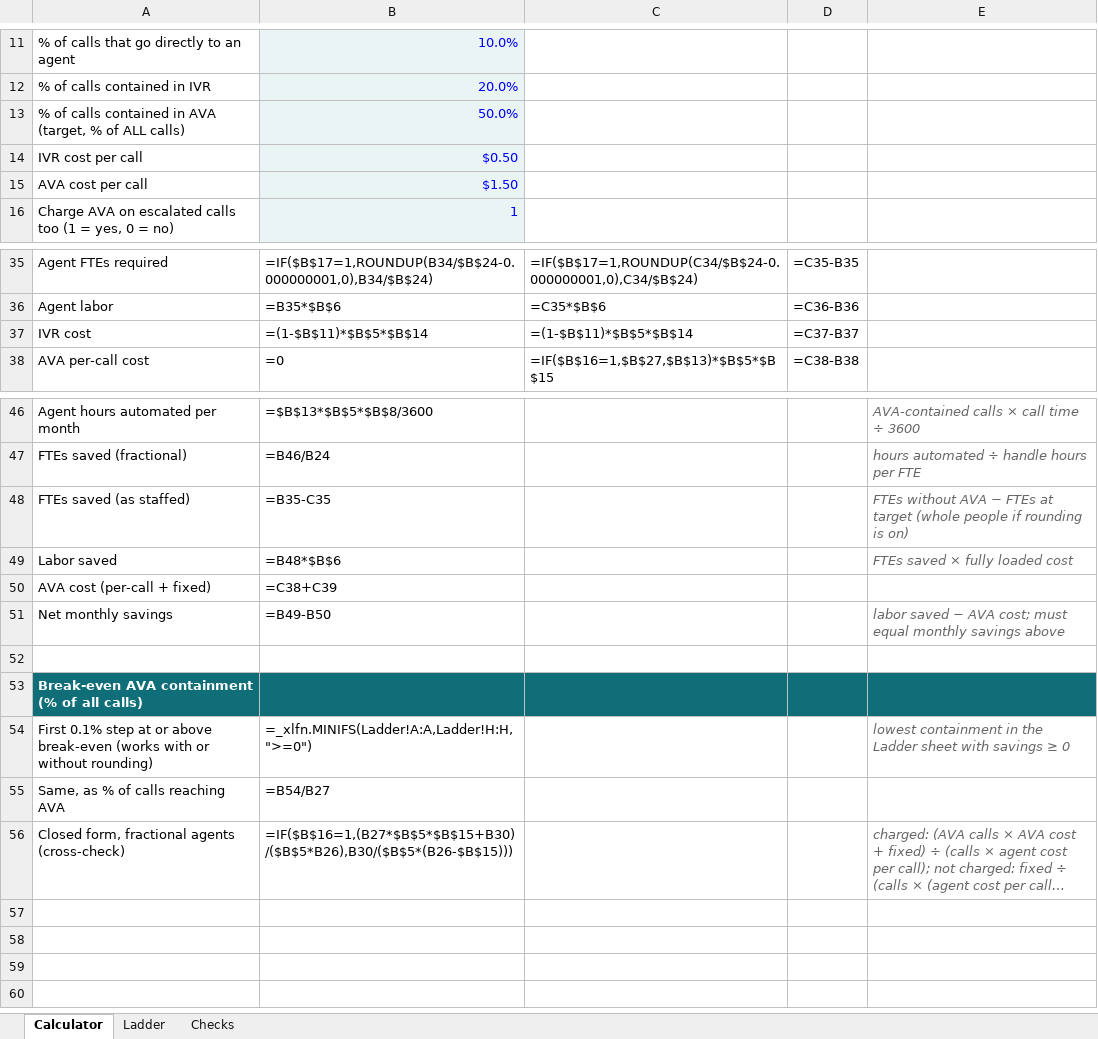
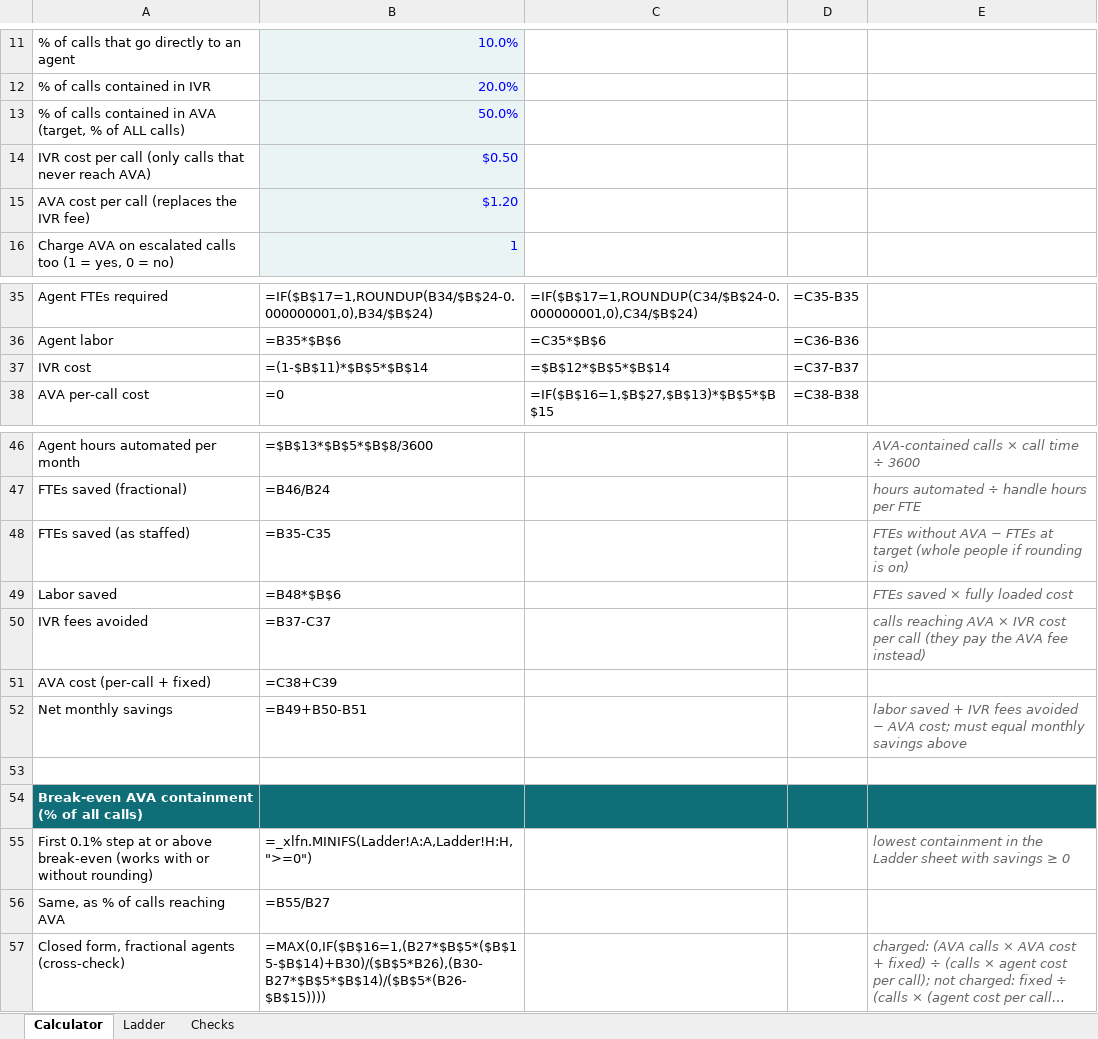
Before and after one commit to jchadcole/AVA-Break-Even-Calculator, an Excel workbook: ava-break-even-check.xlsx, sheet Calculator, drawn as a sheet; only a part is shown, gaps mark what is left out; long unchanged cells end in …; values as stored, in another font and other column widths than the file's, no borders; formulas without a stored value are shown as written; removed rows and columns are numbered as before the commit, all else as after; the diff names each change by its address in the sheet, - before the commit and + after, or states it on an @@ line.

```diff
--- a/ava-break-even-check.xlsx (sheet Calculator)
+++ b/ava-break-even-check.xlsx (sheet Calculator)
-A14: IVR cost per call
+A14: IVR cost per call (only calls that never reach AVA)
-row 15: AVA cost per call | $1.50
+row 15: AVA cost per call (replaces the IVR fee) | $1.20
-C37: =(1-$B$11)*$B$5*$B$14
+C37: =$B$12*$B$5*$B$14
+row 50: IVR fees avoided | =B37-C37 |  |  | calls reaching AVA × IVR cost per call (they pay the AVA fee instead)
-B52: =B49-B50
+B52: =B49+B50-B51
-E52: labor saved − AVA…
+E52: labor saved + IVR fees avoided − AVA…
-B56: =B54/B27
+B56: =B55/B27
-B57: =IF($B$16=1,(B27*$B$5*$B$15+B30)/($B$5*B26),B30/($B$5*(B26-$B$15)))
+B57: =MAX(0,IF($B$16=1,(B27*$B$5*($B$15-$B$14)+B30)/($B$5*B26),(B30-B27*$B$5*$B$14)/($B$5*(B26-$B$15))))
```
Also changed, not shown: sheet Ladder, sheet Checks, 4 other files.
